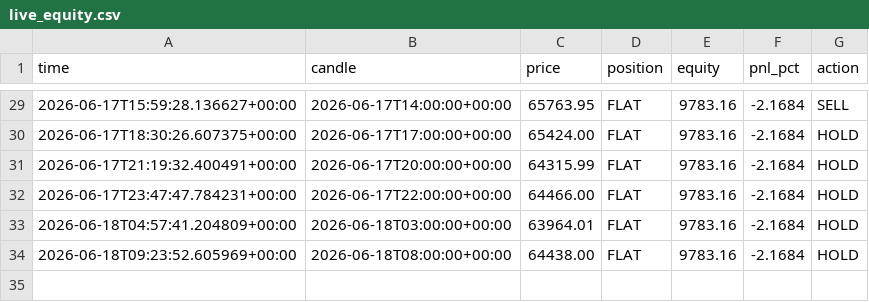
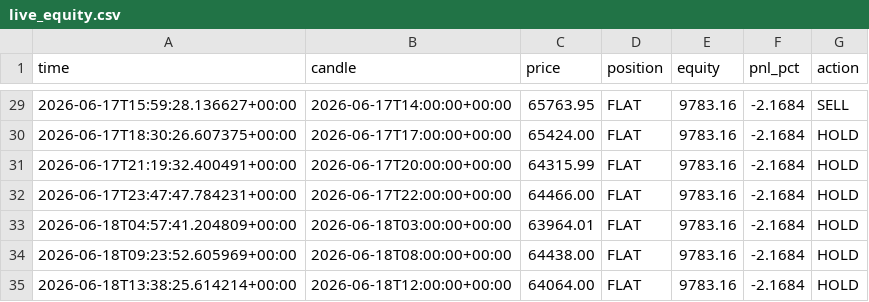
Before and after one commit to andresapontelegal-source/finanzas, a CSV file: state/live_equity.csv, drawn as a sheet; only a part is shown, gaps mark what is left out; the diff names each change by its address in the sheet, - before the commit and + after, or states it on an @@ line.

```diff
--- a/state/live_equity.csv
+++ b/state/live_equity.csv
+row 35: 2026-06-18T13:38:25.614214+00:00 | 2026-06-18T12:00:00+00:00 | 64064.00 | FLAT | 9783.16 | -2.1684 | HOLD
```
Also changed, not shown: 1 other file.
